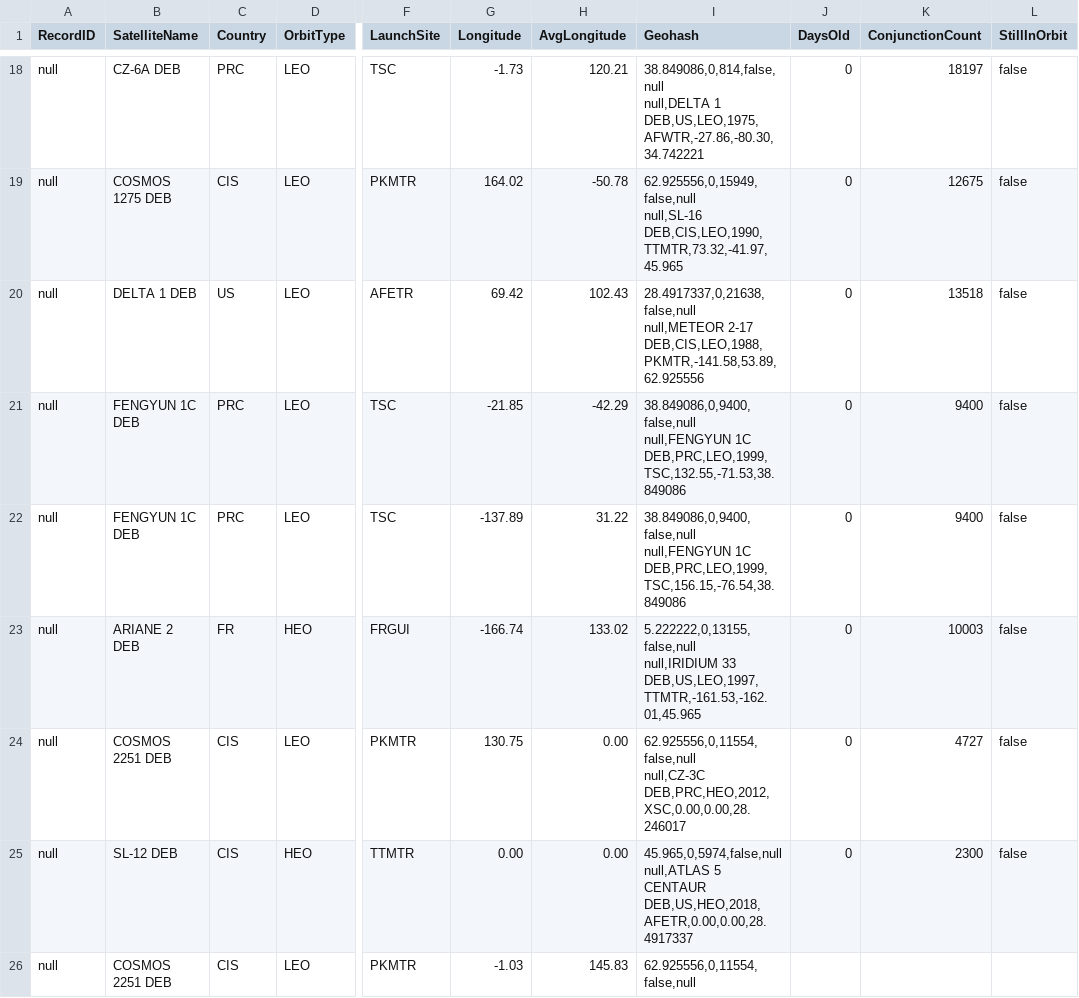
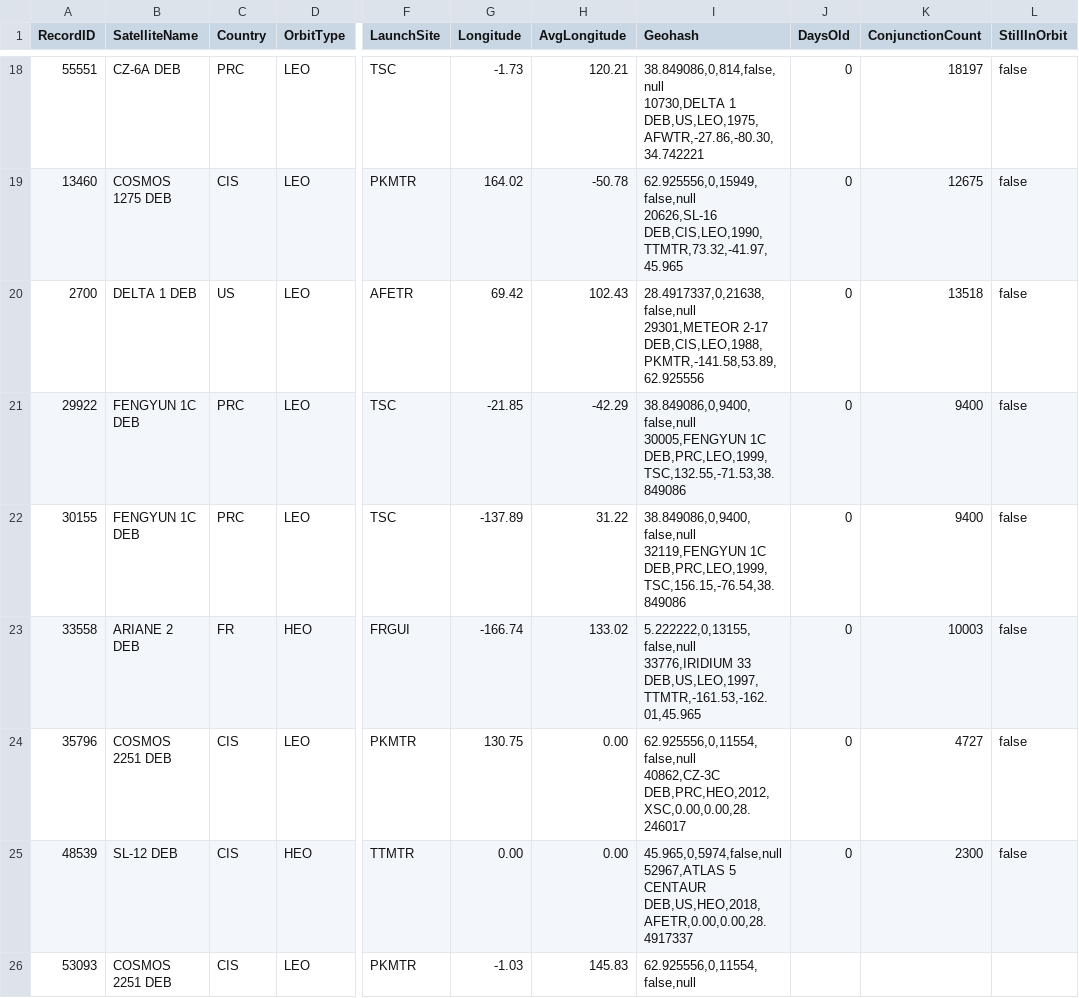
Before and after one commit to Aestrada50/OOP_project, a CSV file: debris_tracking_report.csv, drawn as a sheet; only a part is shown, gaps mark what is left out; ↵ is a line break in a cell; the diff covers the shown part only; the diff names each change by its address in the sheet, - before the commit and + after, or states it on an @@ line.

Commit message:
fixed record_id parser

```diff
--- a/debris_tracking_report.csv
+++ b/debris_tracking_report.csv
-A18 (RecordID): null
+A18 (RecordID): 55551
-I18 (Geohash): 38.849086,0,814,false,null ↵ null,DELTA 1 DEB,US,LEO,1975,AFWTR,-27.86,-80.30,34.742221
+I18 (Geohash): 38.849086,0,814,false,null ↵ 10730,DELTA 1 DEB,US,LEO,1975,AFWTR,-27.86,-80.30,34.742221
-A19 (RecordID): null
+A19 (RecordID): 13460
-I19 (Geohash): 62.925556,0,15949,false,null ↵ null,SL-16 DEB,CIS,LEO,1990,TTMTR,73.32,-41.97,45.965
+I19 (Geohash): 62.925556,0,15949,false,null ↵ 20626,SL-16 DEB,CIS,LEO,1990,TTMTR,73.32,-41.97,45.965
-A20 (RecordID): null
+A20 (RecordID): 2700
-I20 (Geohash): 28.4917337,0,21638,false,null ↵ null,METEOR 2-17 DEB,CIS,LEO,1988,PKMTR,-141.58,53.89,62.925556
+I20 (Geohash): 28.4917337,0,21638,false,null ↵ 29301,METEOR 2-17 DEB,CIS,LEO,1988,PKMTR,-141.58,53.89,62.925556
-A21 (RecordID): null
+A21 (RecordID): 29922
-I21 (Geohash): 38.849086,0,9400,false,null ↵ null,FENGYUN 1C DEB,PRC,LEO,1999,TSC,132.55,-71.53,38.849086
+I21 (Geohash): 38.849086,0,9400,false,null ↵ 30005,FENGYUN 1C DEB,PRC,LEO,1999,TSC,132.55,-71.53,38.849086
-A22 (RecordID): null
+A22 (RecordID): 30155
-I22 (Geohash): 38.849086,0,9400,false,null ↵ null,FENGYUN 1C DEB,PRC,LEO,1999,TSC,156.15,-76.54,38.849086
+I22 (Geohash): 38.849086,0,9400,false,null ↵ 32119,FENGYUN 1C DEB,PRC,LEO,1999,TSC,156.15,-76.54,38.849086
-A23 (RecordID): null
+A23 (RecordID): 33558
-I23 (Geohash): 5.222222,0,13155,false,null ↵ null,IRIDIUM 33 DEB,US,LEO,1997,TTMTR,-161.53,-162.01,45.965
+I23 (Geohash): 5.222222,0,13155,false,null ↵ 33776,IRIDIUM 33 DEB,US,LEO,1997,TTMTR,-161.53,-162.01,45.965
-A24 (RecordID): null
+A24 (RecordID): 35796
-I24 (Geohash): 62.925556,0,11554,false,null ↵ null,CZ-3C DEB,PRC,HEO,2012,XSC,0.00,0.00,28.246017
+I24 (Geohash): 62.925556,0,11554,false,null ↵ 40862,CZ-3C DEB,PRC,HEO,2012,XSC,0.00,0.00,28.246017
-A25 (RecordID): null
+A25 (RecordID): 48539
-I25 (Geohash): 45.965,0,5974,false,null ↵ null,ATLAS 5 CENTAUR…
+I25 (Geohash): 45.965,0,5974,false,null ↵ 52967,ATLAS 5 CENTAUR…
-A26 (RecordID): null
+A26 (RecordID): 53093
```
Also changed, not shown: 32 edited cells elsewhere in this file, 7 other files.
